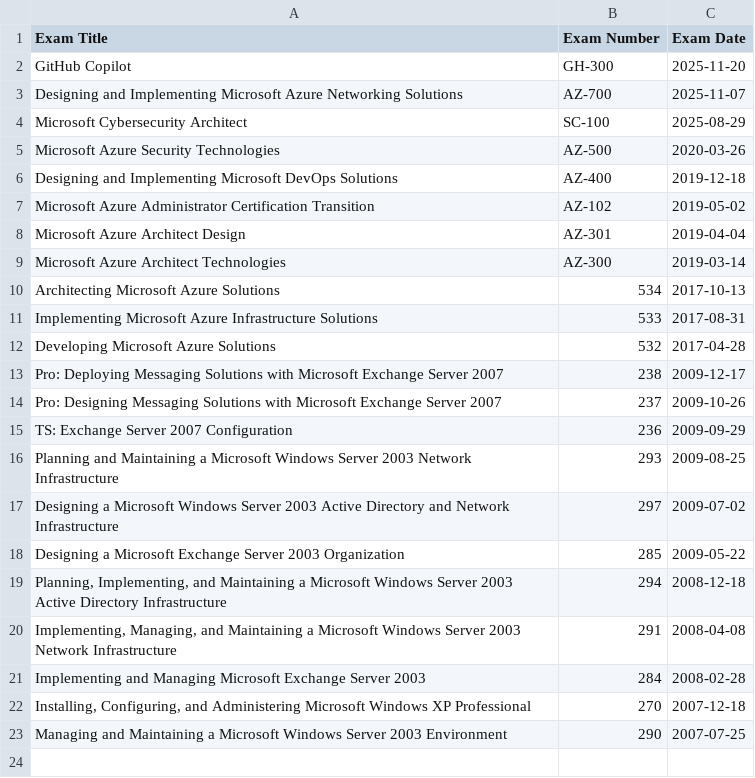
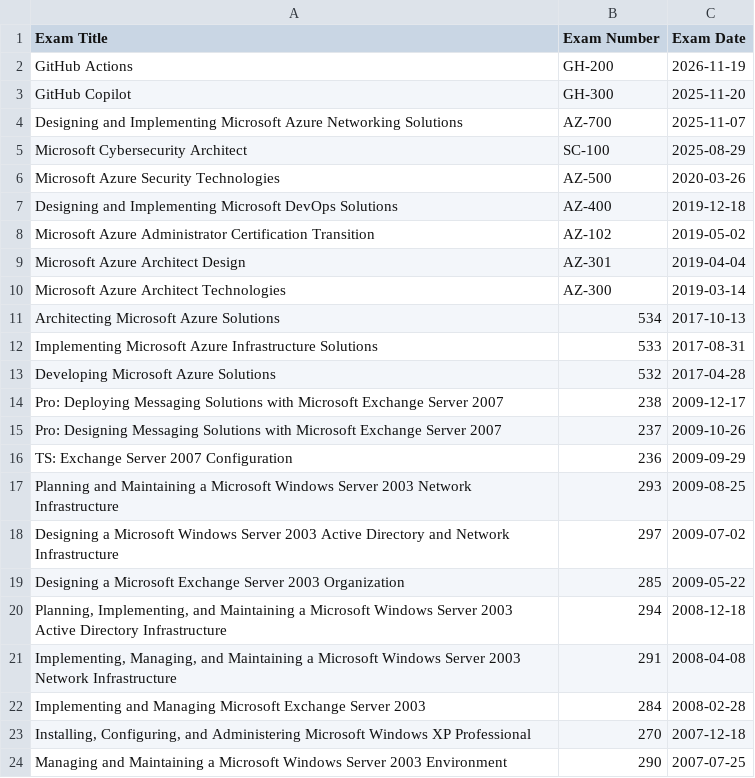
Before and after one commit to pazdedav/exam-timeline, a CSV file: passed_exams.csv, drawn as a sheet.

```diff
--- a/passed_exams.csv
+++ b/passed_exams.csv
@@ -1,2 +1,3 @@
 Exam Title,Exam Number,Exam Date
+GitHub Actions,GH-200,2026-11-19
 GitHub Copilot,GH-300,2025-11-20
```
